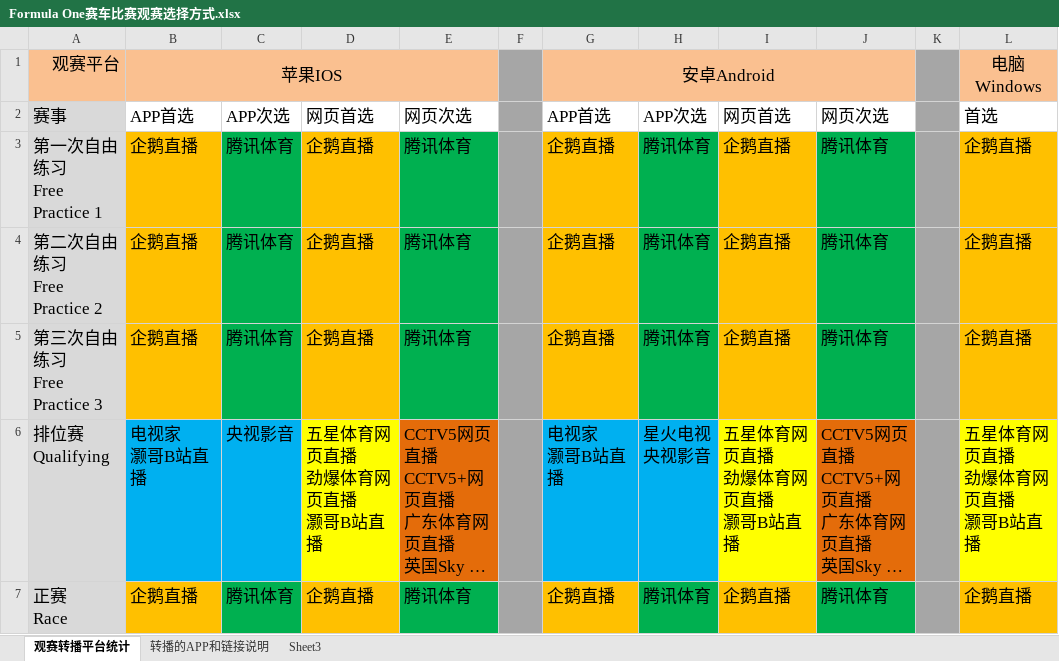
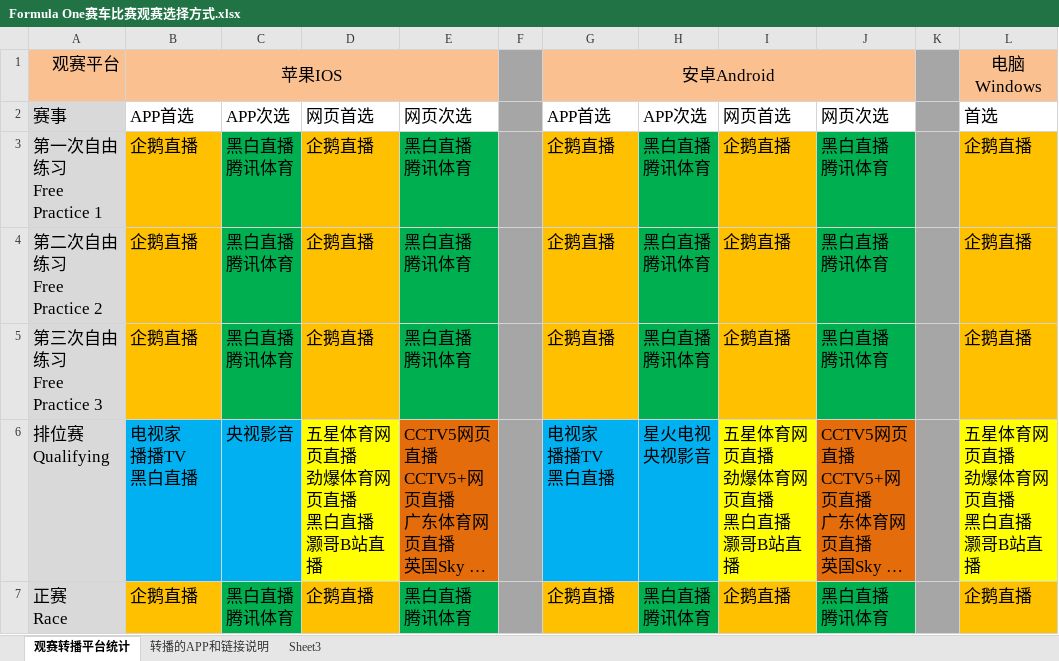
Before and after one commit to LITTLEPINKALLDEAD/DatasOnTelecom, an Excel workbook: 文档/其他文档/Others/Sports/Formula One赛车比赛观赛选择方式.xlsx, sheet 观赛转播平台统计, drawn as a sheet; only a part is shown; long unchanged cells end in …; values as stored, in another font and other column widths than the file's, no borders; ↵ is a line break in a cell; the diff names each change by its address in the sheet, - before the commit and + after, or states it on an @@ line.

```diff
--- a/文档/其他文档/Others/Sports/Formula One赛车比赛观赛选择方式.xlsx (sheet 观赛转播平台统计)
+++ b/文档/其他文档/Others/Sports/Formula One赛车比赛观赛选择方式.xlsx (sheet 观赛转播平台统计)
-C3:C5: 腾讯体育
+C3:C5: 黑白直播 ↵ 腾讯体育
-E3:E5: 腾讯体育
+E3:E5: 黑白直播 ↵ 腾讯体育
-H3:H5: 腾讯体育
+H3:H5: 黑白直播 ↵ 腾讯体育
-J3:J5: 腾讯体育
+J3:J5: 黑白直播 ↵ 腾讯体育
-B6: 电视家 ↵ 灏哥B站直播
+B6: 电视家 ↵ 播播TV ↵ 黑白直播
-D6: 五星体育网页直播 ↵ 劲爆体育网页直播 ↵ 灏哥B站直播
+D6: 五星体育网页直播 ↵ 劲爆体育网页直播 ↵ 黑白直播 ↵ 灏哥B站直播
-G6: 电视家 ↵ 灏哥B站直播
+G6: 电视家 ↵ 播播TV ↵ 黑白直播
-I6: 五星体育网页直播 ↵ 劲爆体育网页直播 ↵ 灏哥B站直播
+I6: 五星体育网页直播 ↵ 劲爆体育网页直播 ↵ 黑白直播 ↵ 灏哥B站直播
-L6: 五星体育网页直播 ↵ 劲爆体育网页直播 ↵ 灏哥B站直播
+L6: 五星体育网页直播 ↵ 劲爆体育网页直播 ↵ 黑白直播 ↵ 灏哥B站直播
-C7: 腾讯体育
+C7: 黑白直播 ↵ 腾讯体育
-E7: 腾讯体育
+E7: 黑白直播 ↵ 腾讯体育
-H7: 腾讯体育
+H7: 黑白直播 ↵ 腾讯体育
-J7: 腾讯体育
+J7: 黑白直播 ↵ 腾讯体育
```
Also changed, not shown: sheet 转播的APP和链接说明, 文档/其他文档/Others/PC/一体机和笔记本软件列表.xlsx.
